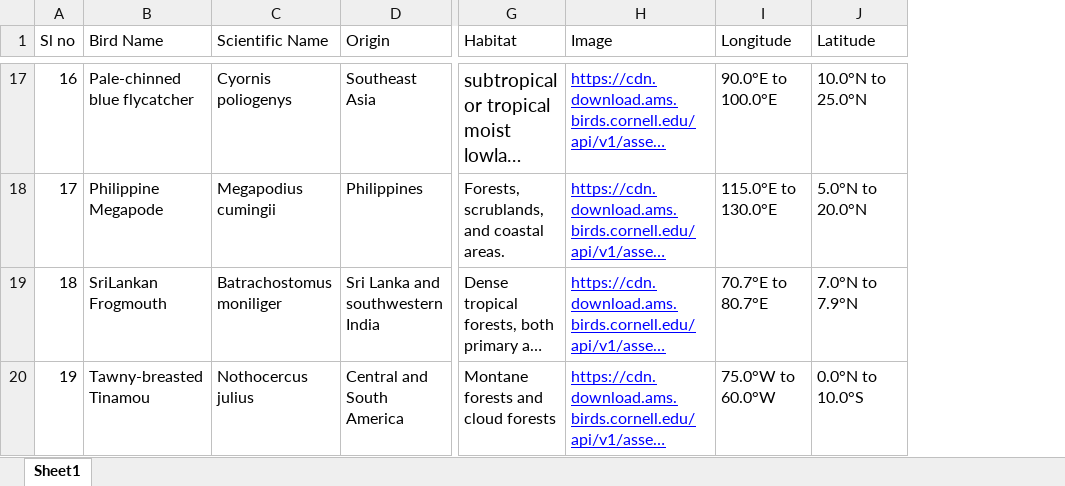
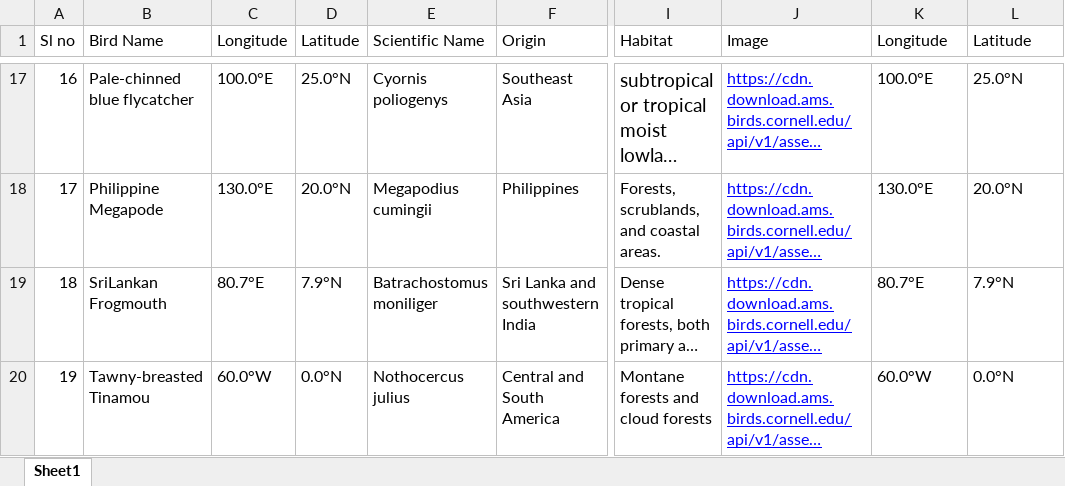
Before and after one commit to EeshaneeAJ/Avian-Calls, an Excel workbook: Birds_info.xlsx, sheet Sheet1, drawn as a sheet; only a part is shown, gaps mark what is left out; long unchanged cells end in …; values as stored, in another font and other column widths than the file's, no borders; charts and pictures not drawn; addresses are those after the commit; the diff covers the shown part only; the diff names each change by its address in the sheet, - before the commit and + after, or states it on an @@ line.

```diff
--- a/Birds_info.xlsx (sheet Sheet1)
+++ b/Birds_info.xlsx (sheet Sheet1)
+column C (Longitude), rows 17-20: 100.0°E | 130.0°E | 80.7°E | 60.0°W
+column D (Latitude), rows 17-20: 25.0°N | 20.0°N | 7.9°N | 0.0°N
-K17 (Longitude): 90.0°E to 100.0°E
+K17 (Longitude): 100.0°E
-L17 (Latitude): 10.0°N to 25.0°N
+L17 (Latitude): 25.0°N
-K18 (Longitude): 115.0°E to 130.0°E
+K18 (Longitude): 130.0°E
-L18 (Latitude): 5.0°N to 20.0°N
+L18 (Latitude): 20.0°N
-K19 (Longitude): 70.7°E to 80.7°E
+K19 (Longitude): 80.7°E
-L19 (Latitude): 7.0°N to 7.9°N
+L19 (Latitude): 7.9°N
-K20 (Longitude): 75.0°W to 60.0°W
+K20 (Longitude): 60.0°W
-L20 (Latitude): 0.0°N to 10.0°S
+L20 (Latitude): 0.0°N
```
Also changed, not shown: 30 edited cells elsewhere in this sheet, 5 other files.
